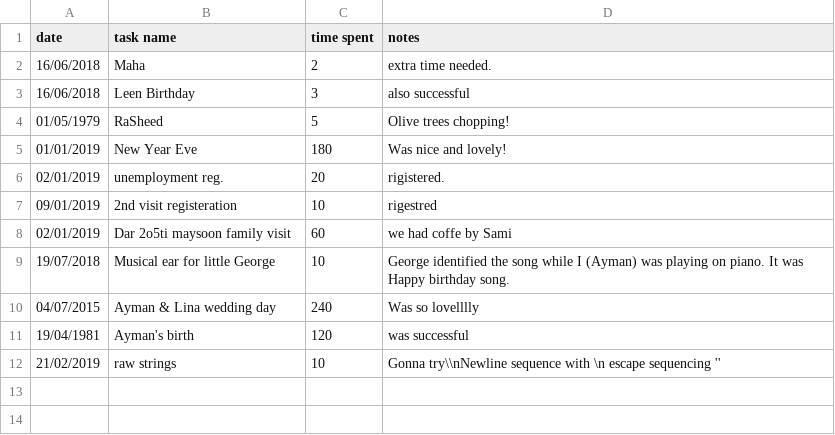
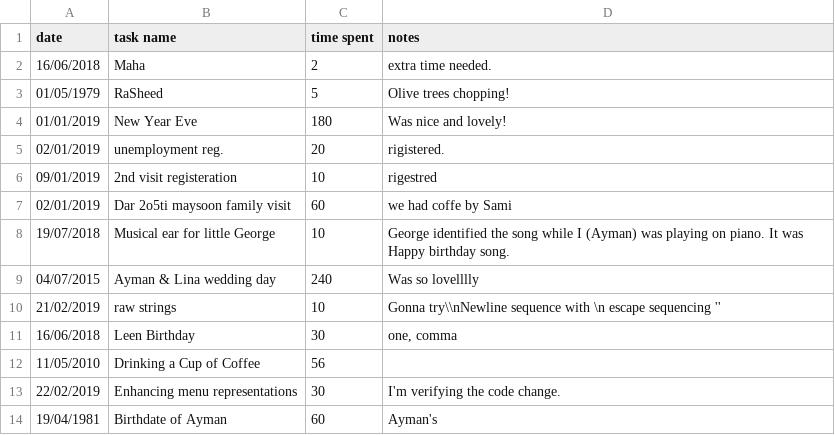
Before and after one commit to aymanshub/Work_Log, a CSV file: log.csv, drawn as a sheet.

```diff
--- a/log.csv
+++ b/log.csv
@@ -2,3 +2,2 @@ date,task name,time spent,notes
 16/06/2018,Maha,2,extra time needed.
-16/06/2018,Leen Birthday,3,also successful
 01/05/1979,RaSheed,5,Olive trees chopping!
@@ -10,3 +9,6 @@ date,task name,time spent,notes
 04/07/2015,Ayman & Lina wedding day,240,Was so lovelllly
-19/04/1981,Ayman's birth,120,was successful
 21/02/2019,raw strings,10,Gonna try\\nNewline sequence with \n escape sequencing ''
+16/06/2018,Leen Birthday,30,"one, comma"
+11/05/2010,Drinking a Cup of Coffee,56,
+22/02/2019,Enhancing menu representations,30,I'm verifying the code change.
+19/04/1981,Birthdate of Ayman,60,Ayman's
```
Also changed, not shown: 6 other files.
